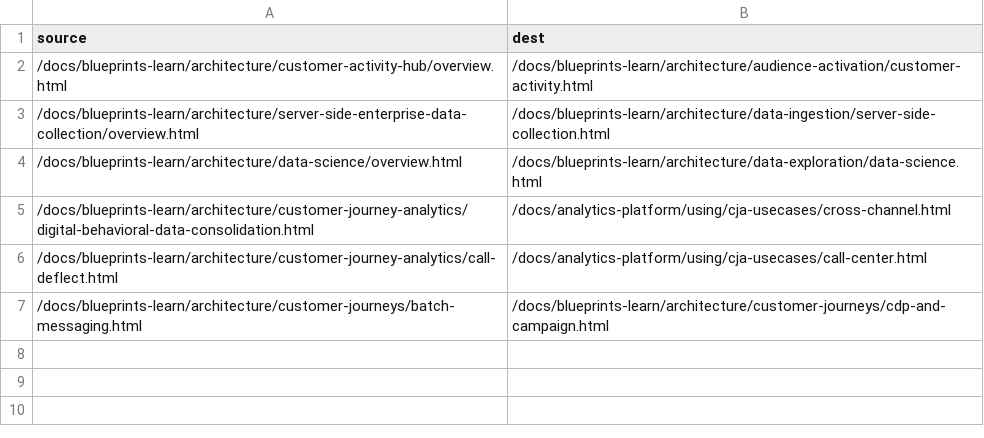
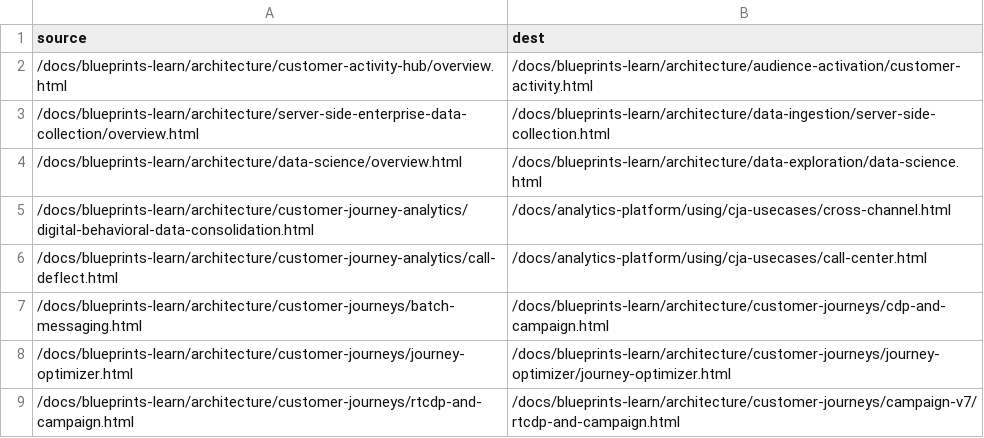
Before and after one commit to tobiasdigital/blueprints-learn.en, a CSV file: redirects.csv, drawn as a sheet; the diff names each change by its address in the sheet, - before the commit and + after, or states it on an @@ line.

Commit message:
Update redirects.csv

```diff
--- a/redirects.csv
+++ b/redirects.csv
+row 8: /docs/blueprints-learn/architecture/customer-journeys/journey-optimizer.html | /docs/blueprints-learn/architecture/customer-journeys/journey-optimizer/journey-optimizer.html
+row 9: /docs/blueprints-learn/architecture/customer-journeys/rtcdp-and-campaign.html | /docs/blueprints-learn/architecture/customer-journeys/campaign-v7/rtcdp-and-campaign.html
```
